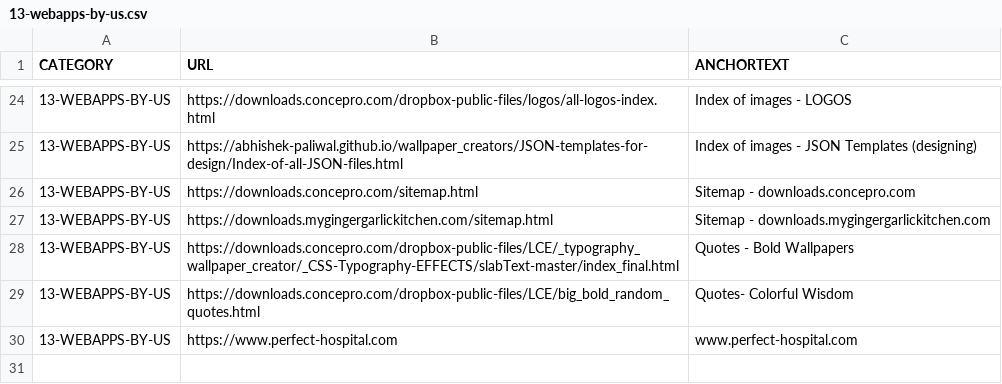
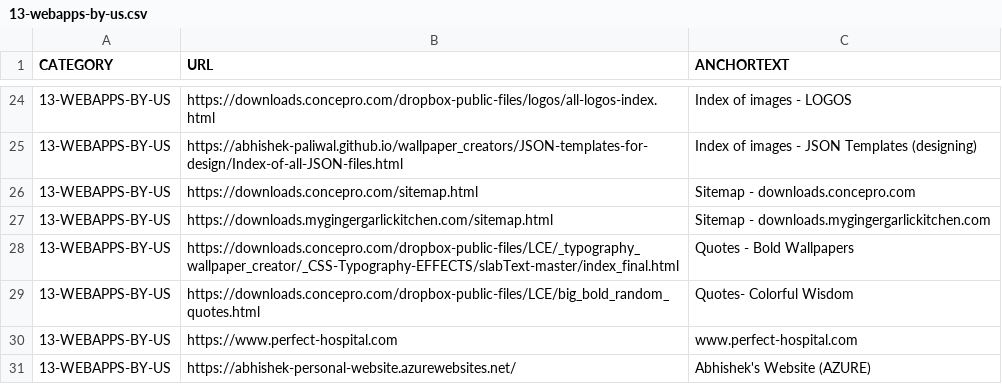
Before and after one commit to abhishek-paliwal/PROJECTS-REACTJS, a CSV file: app01-homepage/src/data/data_in/13-webapps-by-us.csv, drawn as a sheet; only a part is shown, gaps mark what is left out; the diff names each change by its address in the sheet, - before the commit and + after, or states it on an @@ line.

```diff
--- a/app01-homepage/src/data/data_in/13-webapps-by-us.csv
+++ b/app01-homepage/src/data/data_in/13-webapps-by-us.csv
+row 31: 13-WEBAPPS-BY-US | https://abhishek-personal-website.azurewebsites.net/ | Abhishek's Website (AZURE)
```
Also changed, not shown: app01-homepage/src/data/data_out/combinedCategoryLinksData.csv, 1 other file.
